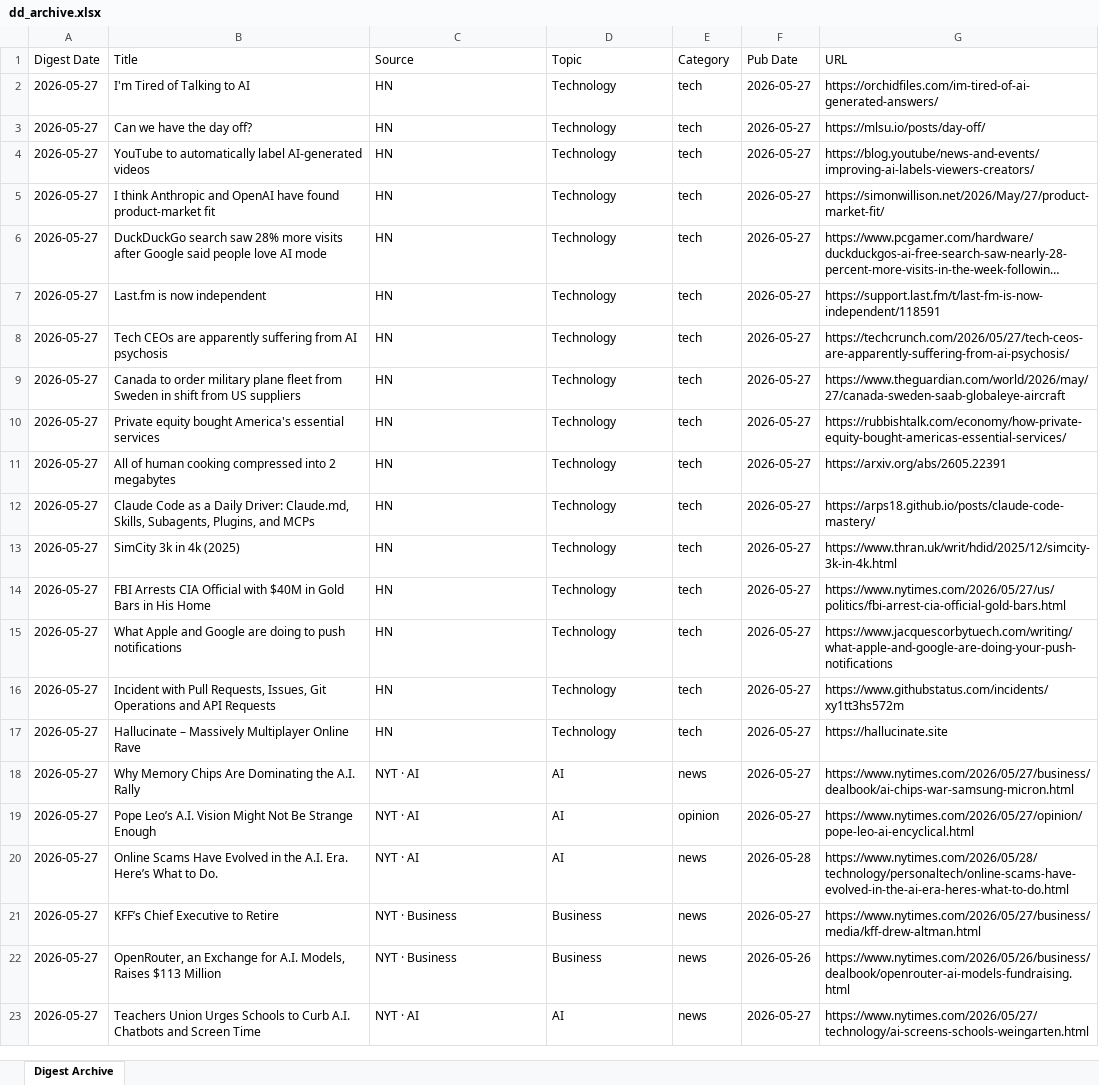
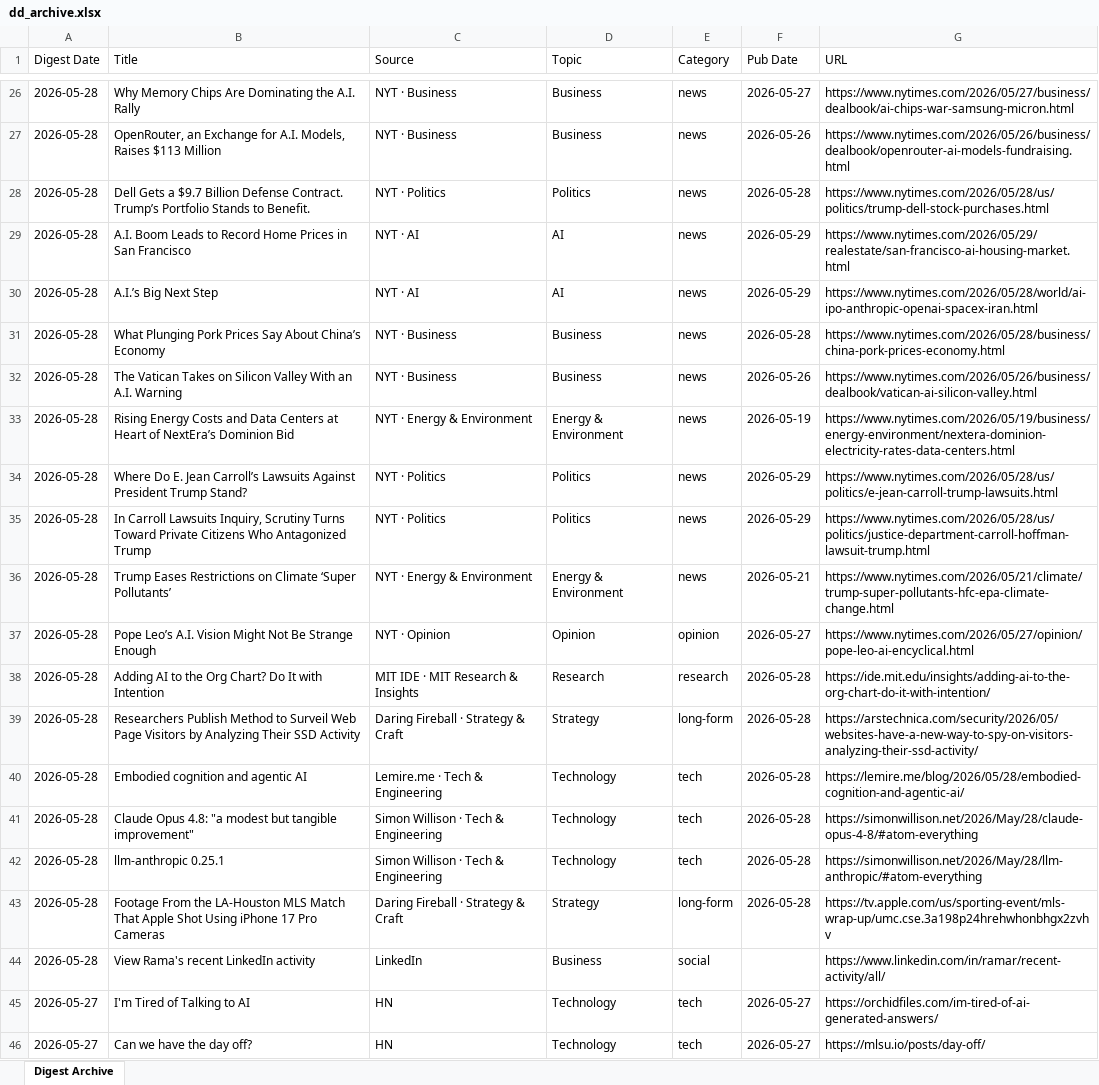
Before and after one commit to hankang156-eng/daily-digest, an Excel workbook: data/digest_archives/dd_archive.xlsx, sheet Digest Archive, drawn as a sheet; only a part is shown, gaps mark what is left out; the shorter side is filled out with more unchanged rows; long unchanged cells end in …; values as stored, in another font and other column widths than the file's, no borders; the diff covers the shown part only; the diff names each change by its address in the sheet, - before the commit and + after, or states it on an @@ line.

Commit message:
digest: 2026-05-28

```diff
--- a/data/digest_archives/dd_archive.xlsx (sheet Digest Archive)
+++ b/data/digest_archives/dd_archive.xlsx (sheet Digest Archive)
+row 26: 2026-05-28 | Why Memory Chips Are Dominating the A.I. Rally | NYT · Business | Business | news | 2026-05-27 | https://www.nytimes.com/2026/05/27/business/dealbook/ai-chips-war-samsung-micron.html
+row 27: 2026-05-28 | OpenRouter, an Exchange for A.I. Models, Raises $113 Million | NYT · Business | Business | news | 2026-05-26 | https://www.nytimes.com/2026/05/26/business/dealbook/openrouter-ai-models-fundraising.html
+row 28: 2026-05-28 | Dell Gets a $9.7 Billion Defense Contract. Trump’s Portfolio Stands to Benefit. | NYT · Politics | Politics | news | 2026-05-28 | https://www.nytimes.com/2026/05/28/us/politics/trump-dell-stock-purchases.html
+row 29: 2026-05-28 | A.I. Boom Leads to Record Home Prices in San Francisco | NYT · AI | AI | news | 2026-05-29 | https://www.nytimes.com/2026/05/29/realestate/san-francisco-ai-housing-market.html
+row 30: 2026-05-28 | A.I.’s Big Next Step | NYT · AI | AI | news | 2026-05-29 | https://www.nytimes.com/2026/05/28/world/ai-ipo-anthropic-openai-spacex-iran.html
+row 31: 2026-05-28 | What Plunging Pork Prices Say About China’s Economy | NYT · Business | Business | news | 2026-05-28 | https://www.nytimes.com/2026/05/28/business/china-pork-prices-economy.html
+row 32: 2026-05-28 | The Vatican Takes on Silicon Valley With an A.I. Warning | NYT · Business | Business | news | 2026-05-26 | https://www.nytimes.com/2026/05/26/business/dealbook/vatican-ai-silicon-valley.html
+row 33: 2026-05-28 | Rising Energy Costs and Data Centers at Heart of NextEra’s Dominion Bid | NYT · Energy & Environment | Energy & Environment | news | 2026-05-19 | https://www.nytimes.com/2026/05/19/business/energy-environment/nextera-dominion-electricity-rates-data-centers.html
+row 34: 2026-05-28 | Where Do E. Jean Carroll’s Lawsuits Against President Trump Stand? | NYT · Politics | Politics | news | 2026-05-29 | https://www.nytimes.com/2026/05/28/us/politics/e-jean-carroll-trump-lawsuits.html
+row 35: 2026-05-28 | In Carroll Lawsuits Inquiry, Scrutiny Turns Toward Private Citizens Who Antagonized Trump | NYT · Politics | Politics | news | 2026-05-29 | https://www.nytimes.com/2026/05/28/us/politics/justice-department-carroll-hoffman-lawsuit-trump.html
+row 36: 2026-05-28 | Trump Eases Restrictions on Climate ‘Super Pollutants’ | NYT · Energy & Environment | Energy & Environment | news | 2026-05-21 | https://www.nytimes.com/2026/05/21/climate/trump-super-pollutants-hfc-epa-climate-change.html
+row 37: 2026-05-28 | Pope Leo’s A.I. Vision Might Not Be Strange Enough | NYT · Opinion | Opinion | opinion | 2026-05-27 | https://www.nytimes.com/2026/05/27/opinion/pope-leo-ai-encyclical.html
+row 38: 2026-05-28 | Adding AI to the Org Chart? Do It with Intention | MIT IDE · MIT Research & Insights | Research | research | 2026-05-28 | https://ide.mit.edu/insights/adding-ai-to-the-org-chart-do-it-with-intention/
+row 39: 2026-05-28 | Researchers Publish Method to Surveil Web Page Visitors by Analyzing Their SSD Activity | Daring Fireball · Strategy & Craft | Strategy | long-form | 2026-05-28 | https://arstechnica.com/security/2026/05/websites-have-a-new-way-to-spy-on-visitors-analyzing-their-ssd-activity/
+row 40: 2026-05-28 | Embodied cognition and agentic AI | Lemire.me · Tech & Engineering | Technology | tech | 2026-05-28 | https://lemire.me/blog/2026/05/28/embodied-cognition-and-agentic-ai/
+row 41: 2026-05-28 | Claude Opus 4.8: "a modest but tangible improvement" | Simon Willison · Tech & Engineering | Technology | tech | 2026-05-28 | https://simonwillison.net/2026/May/28/claude-opus-4-8/#atom-everything
+row 42: 2026-05-28 | llm-anthropic 0.25.1 | Simon Willison · Tech & Engineering | Technology | tech | 2026-05-28 | https://simonwillison.net/2026/May/28/llm-anthropic/#atom-everything
+row 43: 2026-05-28 | Footage From the LA-Houston MLS Match That Apple Shot Using iPhone 17 Pro Cameras | Daring Fireball · Strategy & Craft | Strategy | long-form | 2026-05-28 | https://tv.apple.com/us/sporting-event/mls-wrap-up/umc.cse.3a198p24hrehwhonbhgx2zvhv
+row 44: 2026-05-28 | View Rama's recent LinkedIn activity | LinkedIn | Business | social |  | https://www.linkedin.com/in/ramar/recent-activity/all/
```
Also changed, not shown: 24 added rows elsewhere in this sheet, data/hn/hn_archive.xlsx, 9 other files.
